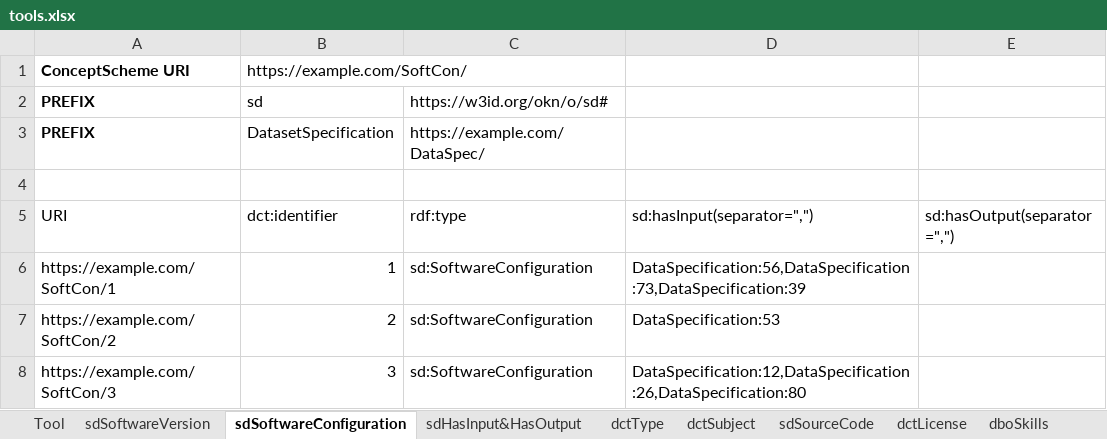
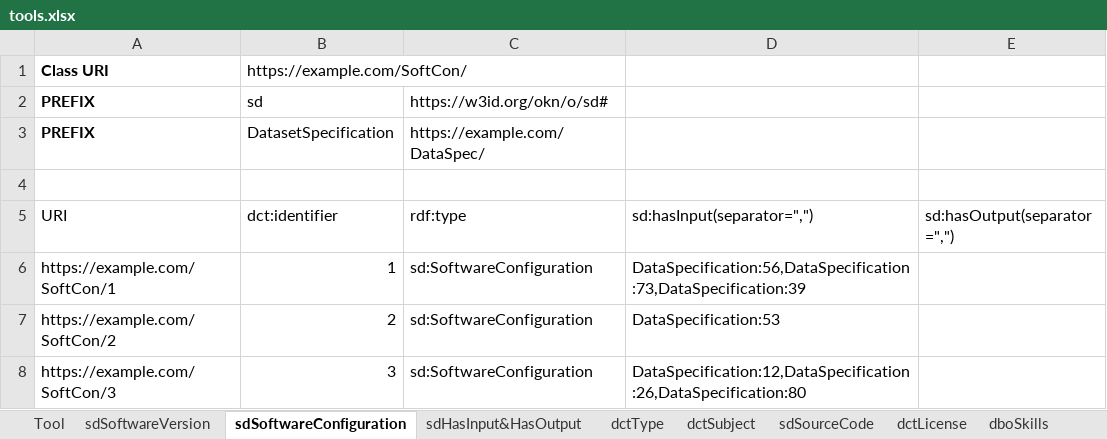
Before and after one commit to SEMICeu/Semantic-Solutions, an Excel workbook: tools.xlsx, sheet sdSoftwareConfiguration, drawn as a sheet; only a part is shown; values as stored, in another font and other column widths than the file's, no borders; the diff names each change by its address in the sheet, - before the commit and + after, or states it on an @@ line.

```diff
--- a/tools.xlsx (sheet sdSoftwareConfiguration)
+++ b/tools.xlsx (sheet sdSoftwareConfiguration)
-A1: ConceptScheme URI
+A1: Class URI
```
Also changed, not shown: sheet dbpUI, sheet dboSkills, sheet sdSourceCode, sheet sdHasInput&HasOutput, sheet sdSoftwareVersion, sheet Tool, 1 other file.
